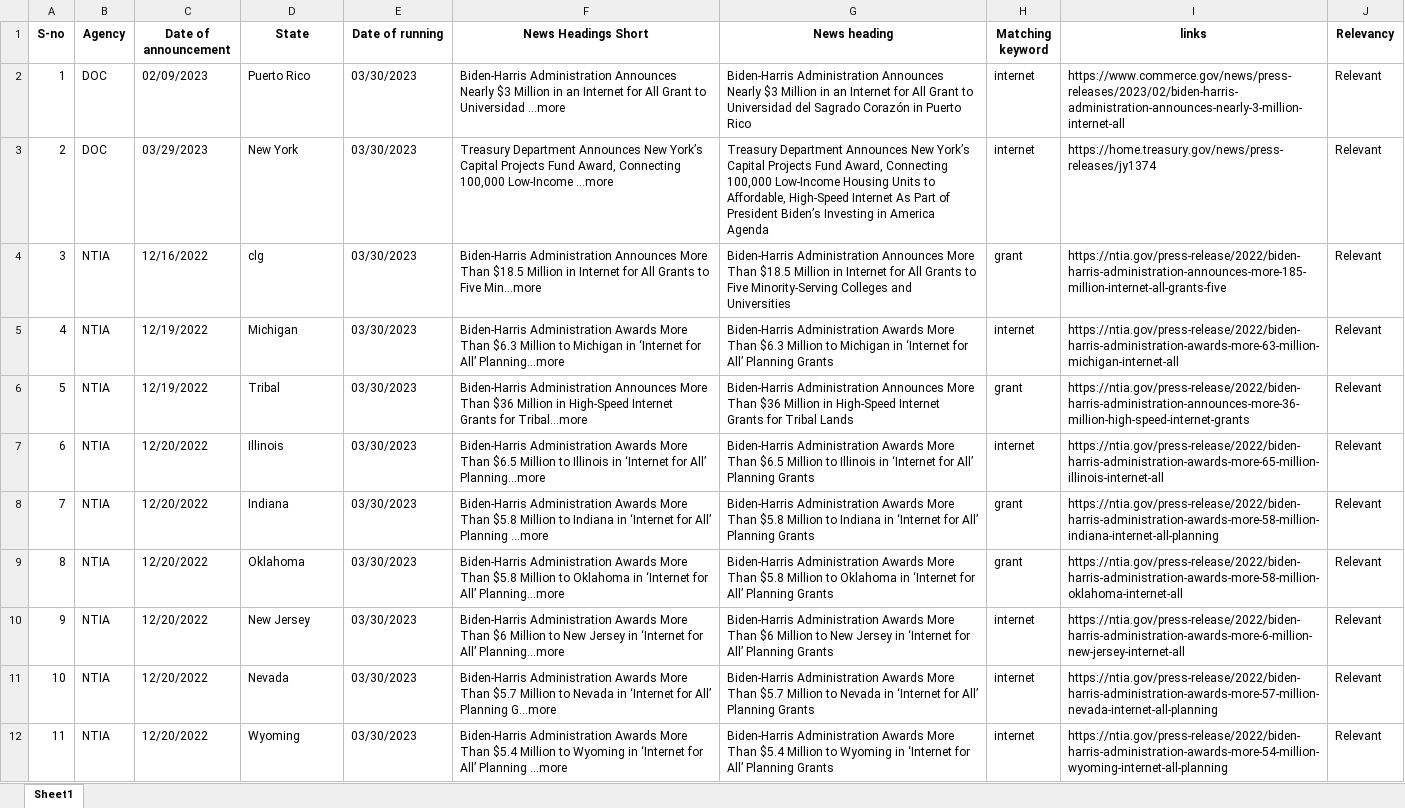
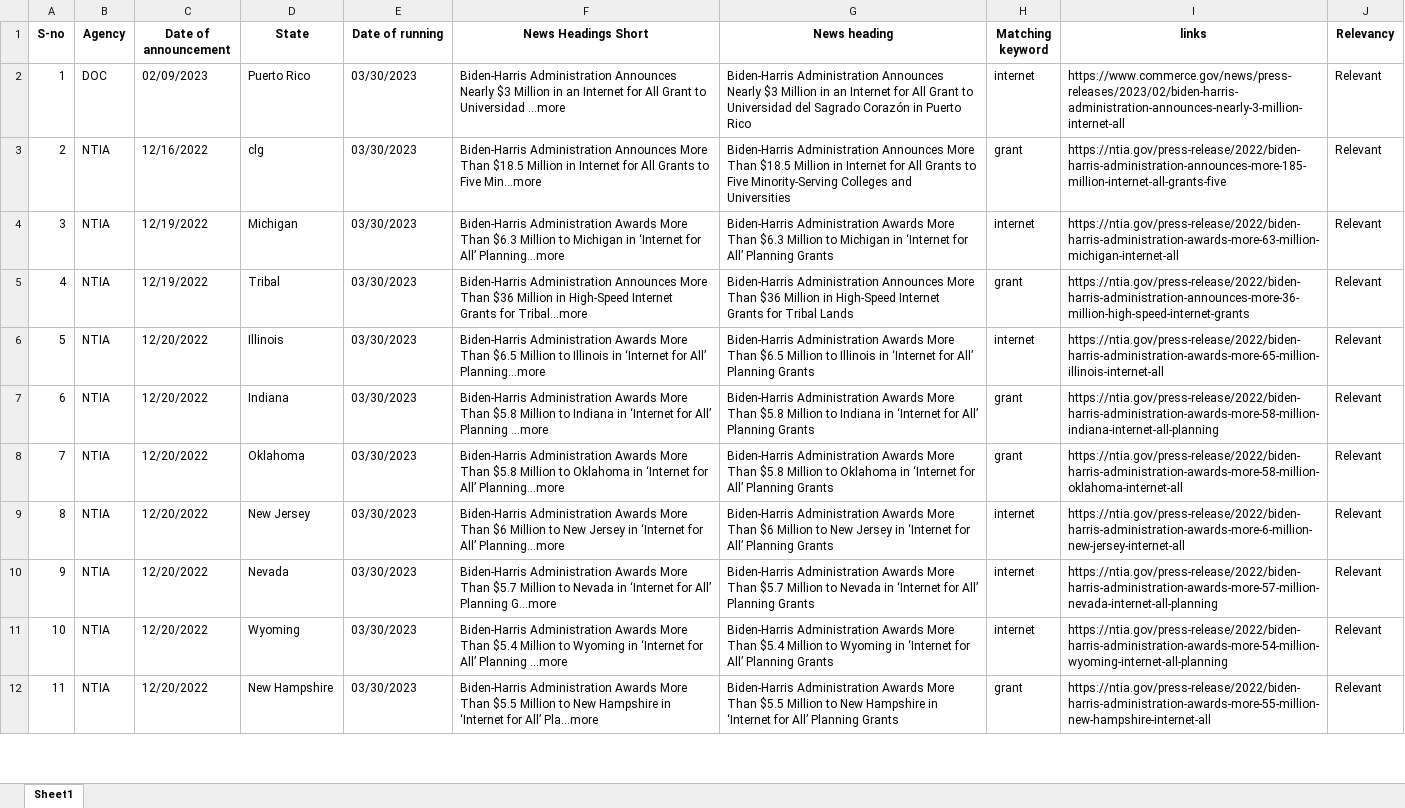
Before and after one commit to DevanshuSharma-vcti/NewsCrawler, an Excel workbook: federal_news_headings_Demo.xlsx, sheet Sheet1, drawn as a sheet; only a part is shown; values as stored, in another font and other column widths than the file's, no borders; removed rows and columns are numbered as before the commit, all else as after; the diff covers the shown part only; the diff names each change by its address in the sheet, - before the commit and + after, or states it on an @@ line.

```diff
--- a/federal_news_headings_Demo.xlsx (sheet Sheet1)
+++ b/federal_news_headings_Demo.xlsx (sheet Sheet1)
-row 3: 2 | DOC | 03/29/2023 | New York | 03/30/2023 | Treasury Department Announces New York’s Capital Projects Fund Award, Connecting 100,000 Low-Income ...more | Treasury Department Announces New York’s Capital Projects Fund Award, Connecting 100,000 Low-Income Housing Units to Affordable, High-Speed Internet As Part of President Biden’s Investing in America Agenda | internet | https://home.treasury.gov/news/press-releases/jy1374 | Relevant
-A3 (S-no): 3
+A3 (S-no): 2
-A4 (S-no): 4
+A4 (S-no): 3
-A5 (S-no): 5
+A5 (S-no): 4
+row 6: 5 | NTIA | 12/20/2022 | Illinois | 03/30/2023 | Biden-Harris Administration Awards More Than $6.5 Million to Illinois in ‘Internet for All’ Planning...more | Biden-Harris Administration Awards More Than $6.5 Million to Illinois in ‘Internet for All’ Planning Grants | internet | https://ntia.gov/press-release/2022/biden-harris-administration-awards-more-65-million-illinois-internet-all | Relevant
-D7 (State): Illinois
+D7 (State): Indiana
-F7 (News Headings Short): …More Than $6.5 Million to Illinois in ‘Internet for All’ Planning...more
+F7 (News Headings Short): …More Than $5.8 Million to Indiana in ‘Internet for All’ Planning ...more
-G7 (News heading): …More Than $6.5 Million to Illinois in ‘Internet…
+G7 (News heading): …More Than $5.8 Million to Indiana in ‘Internet…
-H7 (Matching keyword): internet
+H7 (Matching keyword): grant
-I7 (links): https://ntia.gov/press-release/2022/biden-harris-administration-awards-more-65-million-illinois-internet-all
+I7 (links): https://ntia.gov/press-release/2022/biden-harris-administration-awards-more-58-million-indiana-internet-all-planning
-D8 (State): Indiana
+D8 (State): Oklahoma
-F8 (News Headings Short): …Million to Indiana in ‘Internet for All’ Planning ...more
+F8 (News Headings Short): …Million to Oklahoma in ‘Internet for All’ Planning...more
-G8 (News heading): …Million to Indiana in ‘Internet…
+G8 (News heading): …Million to Oklahoma in ‘Internet…
-I8 (links): https://ntia.gov/press-release/2022/biden-harris-administration-awards-more-58-million-indiana-internet-all-planning
+I8 (links): https://ntia.gov/press-release/2022/biden-harris-administration-awards-more-58-million-oklahoma-internet-all
-D9 (State): Oklahoma
+D9 (State): New Jersey
-F9 (News Headings Short): …More Than $5.8 Million to Oklahoma in ‘Internet…
+F9 (News Headings Short): …More Than $6 Million to New Jersey in ‘Internet…
-G9 (News heading): …More Than $5.8 Million to Oklahoma in ‘Internet…
+G9 (News heading): …More Than $6 Million to New Jersey in ‘Internet…
-H9 (Matching keyword): grant
+H9 (Matching keyword): internet
-I9 (links): https://ntia.gov/press-release/2022/biden-harris-administration-awards-more-58-million-oklahoma-internet-all
+I9 (links): https://ntia.gov/press-release/2022/biden-harris-administration-awards-more-6-million-new-jersey-internet-all
-D10 (State): New Jersey
+D10 (State): Nevada
-F10 (News Headings Short): …More Than $6 Million to New Jersey in ‘Internet for All’ Planning...more
+F10 (News Headings Short): …More Than $5.7 Million to Nevada in ‘Internet for All’ Planning G...more
-G10 (News heading): …More Than $6 Million to New Jersey in ‘Internet…
+G10 (News heading): …More Than $5.7 Million to Nevada in ‘Internet…
-I10 (links): https://ntia.gov/press-release/2022/biden-harris-administration-awards-more-6-million-new-jersey-internet-all
+I10 (links): https://ntia.gov/press-release/2022/biden-harris-administration-awards-more-57-million-nevada-internet-all-planning
-D11 (State): Nevada
+D11 (State): Wyoming
-F11 (News Headings Short): …More Than $5.7 Million to Nevada in ‘Internet for All’ Planning G...more
+F11 (News Headings Short): …More Than $5.4 Million to Wyoming in ‘Internet for All’ Planning ...more
-G11 (News heading): …More Than $5.7 Million to Nevada in ‘Internet…
+G11 (News heading): …More Than $5.4 Million to Wyoming in ‘Internet…
-I11 (links): https://ntia.gov/press-release/2022/biden-harris-administration-awards-more-57-million-nevada-internet-all-planning
+I11 (links): https://ntia.gov/press-release/2022/biden-harris-administration-awards-more-54-million-wyoming-internet-all-planning
-D12 (State): Wyoming
+D12 (State): New Hampshire
-F12 (News Headings Short): …More Than $5.4 Million to Wyoming in ‘Internet for All’ Planning ...more
+F12 (News Headings Short): …More Than $5.5 Million to New Hampshire in ‘Internet for All’ Pla...more
-G12 (News heading): …More Than $5.4 Million to Wyoming in ‘Internet…
+G12 (News heading): …More Than $5.5 Million to New Hampshire in ‘Internet…
-H12 (Matching keyword): internet
+H12 (Matching keyword): grant
-I12 (links): https://ntia.gov/press-release/2022/biden-harris-administration-awards-more-54-million-wyoming-internet-all-planning
+I12 (links): https://ntia.gov/press-release/2022/biden-harris-administration-awards-more-55-million-new-hampshire-internet-all
```
Also changed, not shown: 20 added rows, 8 removed rows and 524 edited cells elsewhere in this sheet, FederalNewsHeadings.xlsx, before_duplicate.xlsx, 21 other files.
